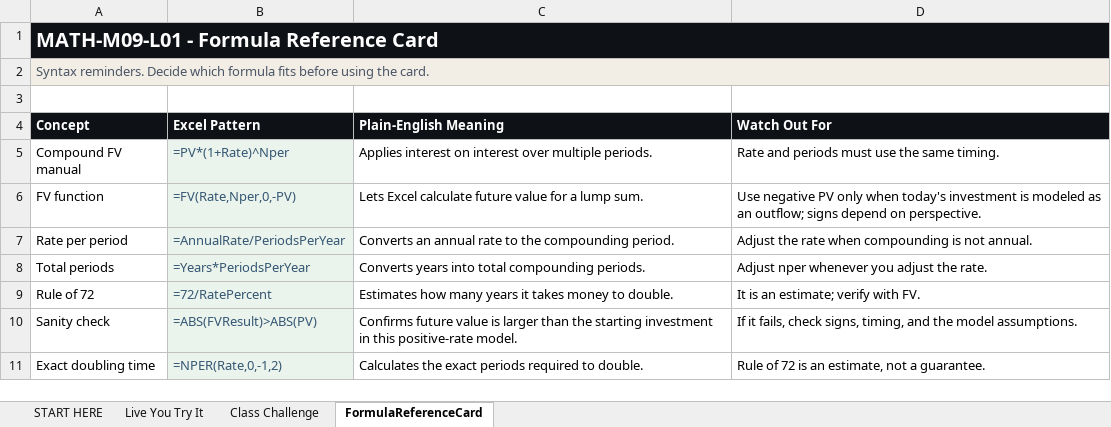
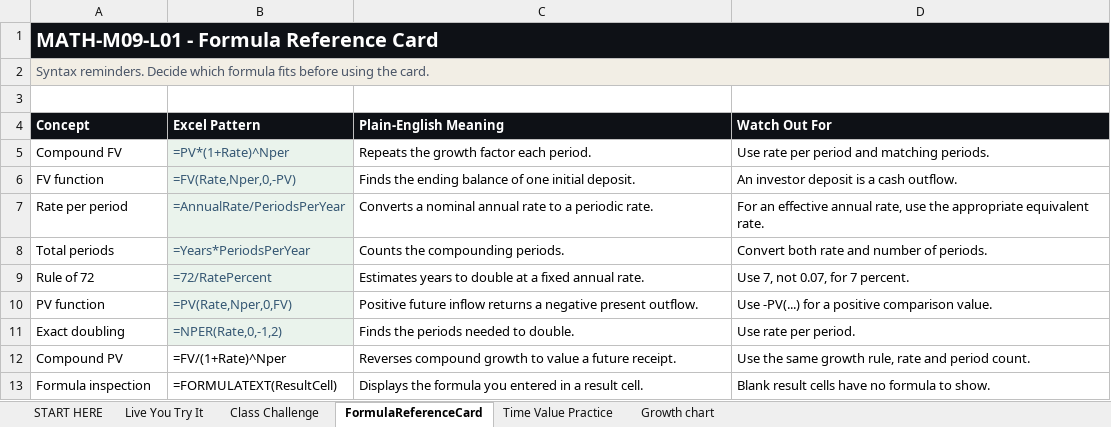
Before and after one commit to bevitts-design/BUS123-Solving-Business-Problems-with-Technology, an Excel workbook: MATH/M09/bus123-math-m09-l01-starter.xlsx, sheet FormulaReferenceCard, drawn as a sheet; values as stored, in another font and other column widths than the file's, no borders; removed rows and columns are numbered as before the commit, all else as after; the diff names each change by its address in the sheet, - before the commit and + after, or states it on an @@ line.

```diff
--- a/MATH/M09/bus123-math-m09-l01-starter.xlsx (sheet FormulaReferenceCard)
+++ b/MATH/M09/bus123-math-m09-l01-starter.xlsx (sheet FormulaReferenceCard)
+sheet tab: Time Value Practice
+sheet tab: Growth chart
-A5 (Concept): Compound FV manual
+A5 (Concept): Compound FV
-C5 (Plain-English Meaning): Applies interest on interest over multiple periods.
+C5 (Plain-English Meaning): Repeats the growth factor each period.
-D5 (Watch Out For): Rate and periods must use the same timing.
+D5 (Watch Out For): Use rate per period and matching periods.
-C6 (Plain-English Meaning): Lets Excel calculate future value for a lump sum.
+C6 (Plain-English Meaning): Finds the ending balance of one initial deposit.
-D6 (Watch Out For): Use negative PV only when today's investment is modeled as an outflow; signs depend on perspective.
+D6 (Watch Out For): An investor deposit is a cash outflow.
-C7 (Plain-English Meaning): Converts an annual rate to the compounding period.
+C7 (Plain-English Meaning): Converts a nominal annual rate to a periodic rate.
-D7 (Watch Out For): Adjust the rate when compounding is not annual.
+D7 (Watch Out For): For an effective annual rate, use the appropriate equivalent rate.
-C8 (Plain-English Meaning): Converts years into total compounding periods.
+C8 (Plain-English Meaning): Counts the compounding periods.
-D8 (Watch Out For): Adjust nper whenever you adjust the rate.
+D8 (Watch Out For): Convert both rate and number of periods.
-C9 (Plain-English Meaning): Estimates how many years it takes money to double.
+C9 (Plain-English Meaning): Estimates years to double at a fixed annual rate.
-D9 (Watch Out For): It is an estimate; verify with FV.
+D9 (Watch Out For): Use 7, not 0.07, for 7 percent.
-row 10: Sanity check | =ABS(FVResult)>ABS(PV) | Confirms future value is larger than the starting investment in this positive-rate model. | If it fails, check signs, timing, and the model assumptions.
+row 10: PV function | =PV(Rate,Nper,0,FV) | Positive future inflow returns a negative present outflow. | Use -PV(...) for a positive comparison value.
-A11 (Concept): Exact doubling time
+A11 (Concept): Exact doubling
-C11 (Plain-English Meaning): Calculates the exact periods required to double.
+C11 (Plain-English Meaning): Finds the periods needed to double.
-D11 (Watch Out For): Rule of 72 is an estimate, not a guarantee.
+D11 (Watch Out For): Use rate per period.
+row 12: Compound PV | =FV/(1+Rate)^Nper | Reverses compound growth to value a future receipt. | Use the same growth rule, rate and period count.
+row 13: Formula inspection | =FORMULATEXT(ResultCell) | Displays the formula you entered in a result cell. | Blank result cells have no formula to show.
```
Also changed, not shown: sheet Live You Try It, sheet START HERE, sheet Class Challenge, formulas that keep their value, 18 other files.
